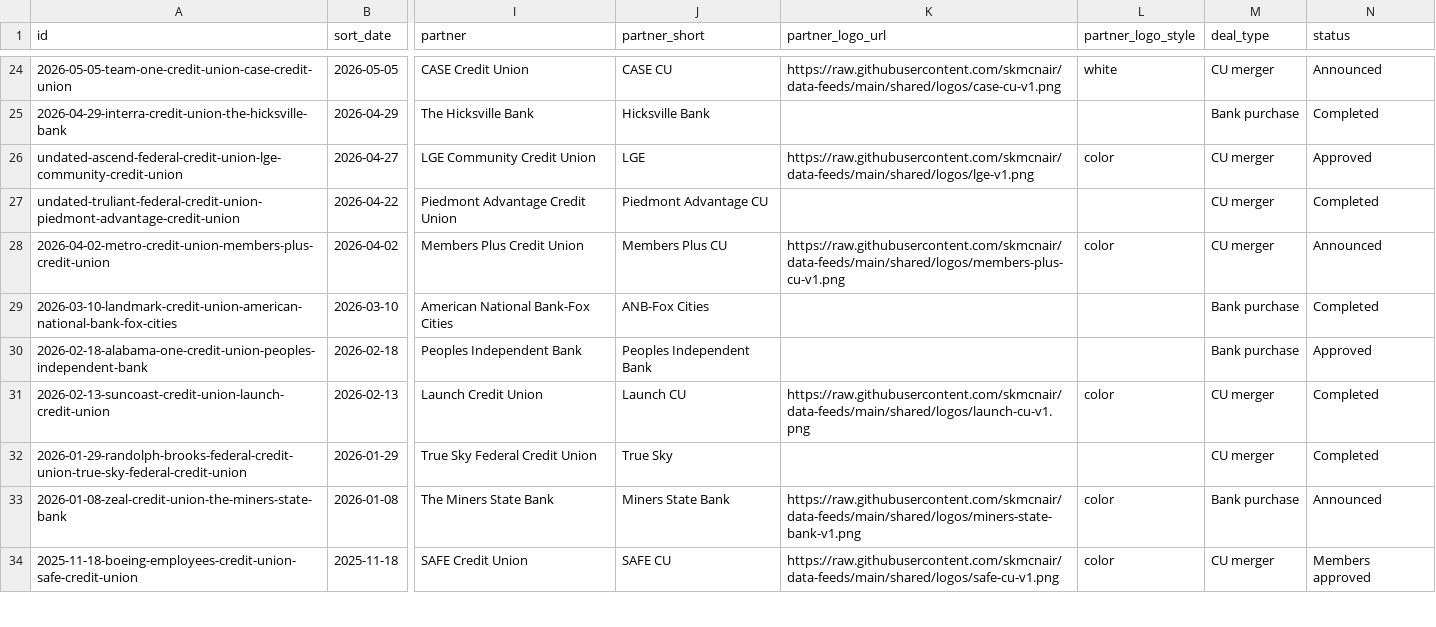
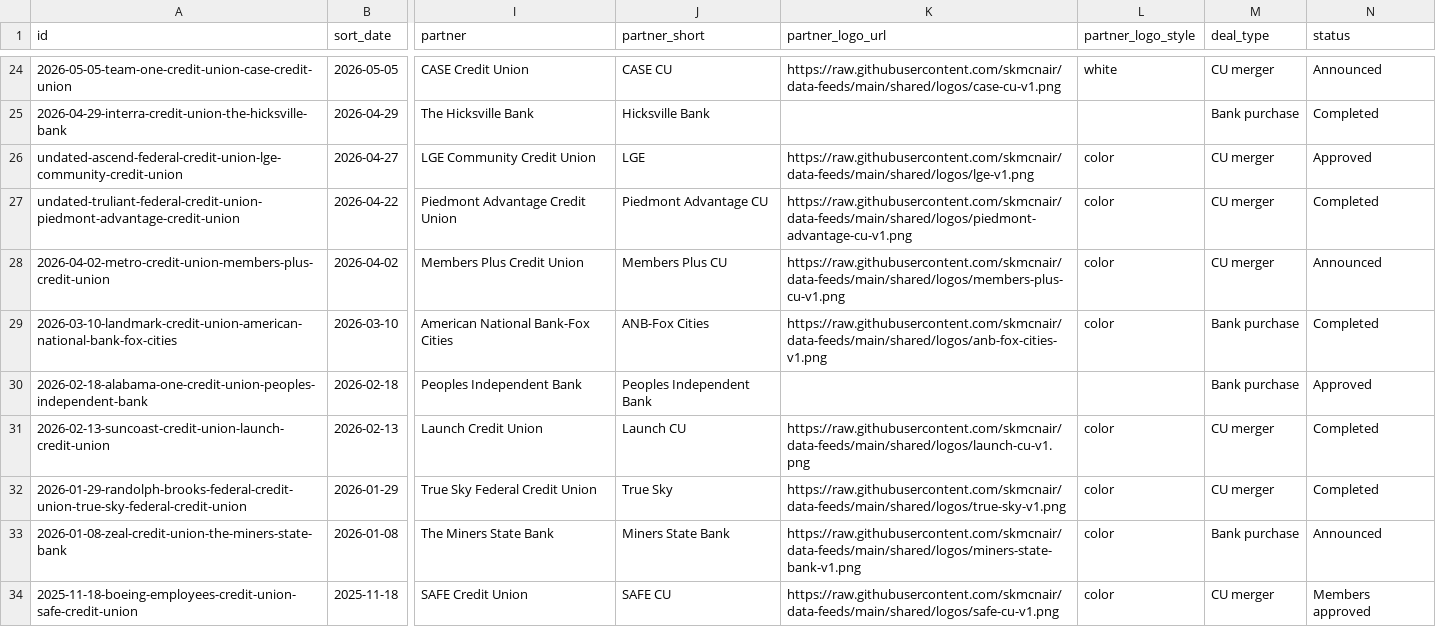
Before and after one commit to skmcnair/data-feeds, a CSV file: feeds/mergers/feed.csv, drawn as a sheet; only a part is shown, gaps mark what is left out; the diff covers the shown part only; the diff names each change by its address in the sheet, - before the commit and + after, or states it on an @@ line.

```diff
--- a/feeds/mergers/feed.csv
+++ b/feeds/mergers/feed.csv
-K27 (partner_logo_url): (empty)
+K27 (partner_logo_url): https://raw.githubusercontent.com/skmcnair/data-feeds/main/shared/logos/piedmont-advantage-cu-v1.png
-L27 (partner_logo_style): (empty)
+L27 (partner_logo_style): color
-K29 (partner_logo_url): (empty)
+K29 (partner_logo_url): https://raw.githubusercontent.com/skmcnair/data-feeds/main/shared/logos/anb-fox-cities-v1.png
-L29 (partner_logo_style): (empty)
+L29 (partner_logo_style): color
-K32 (partner_logo_url): (empty)
+K32 (partner_logo_url): https://raw.githubusercontent.com/skmcnair/data-feeds/main/shared/logos/true-sky-v1.png
-L32 (partner_logo_style): (empty)
+L32 (partner_logo_style): color
```
Also changed, not shown: 36 edited cells elsewhere in this file, 7 other files.
